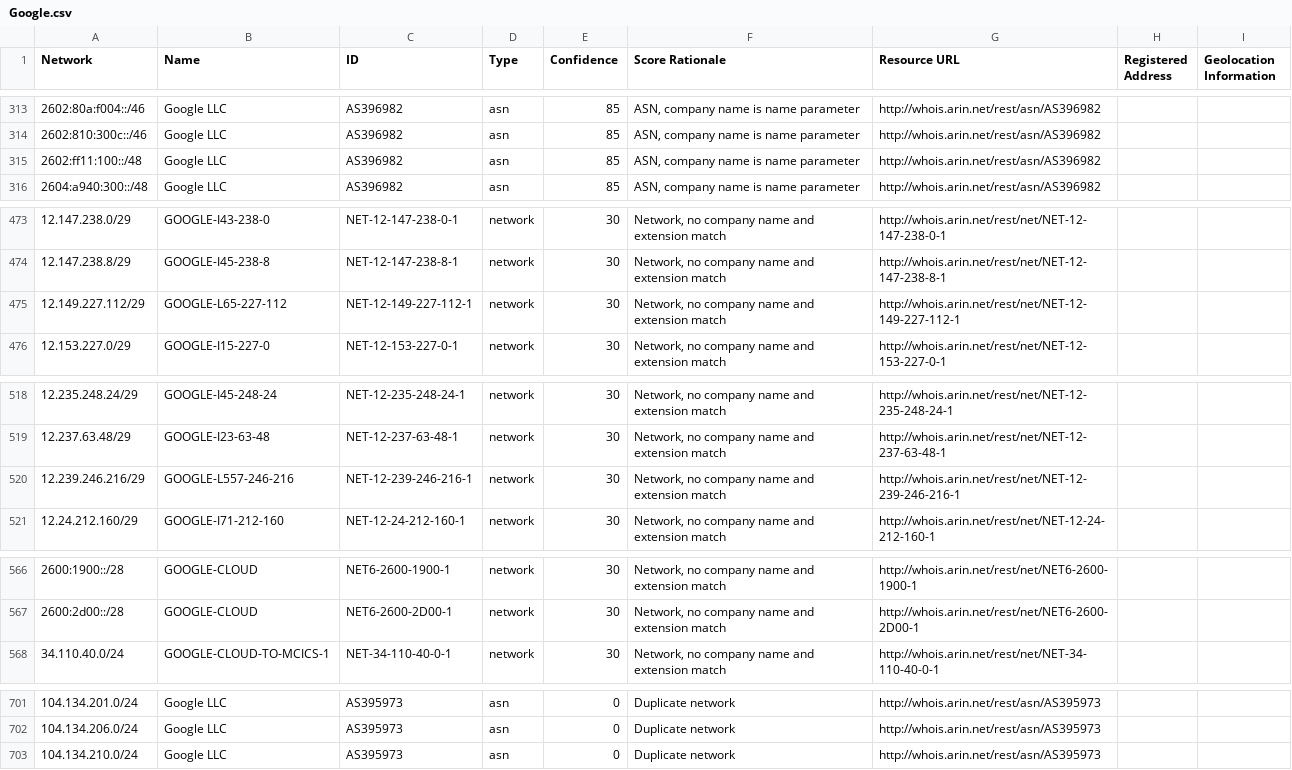
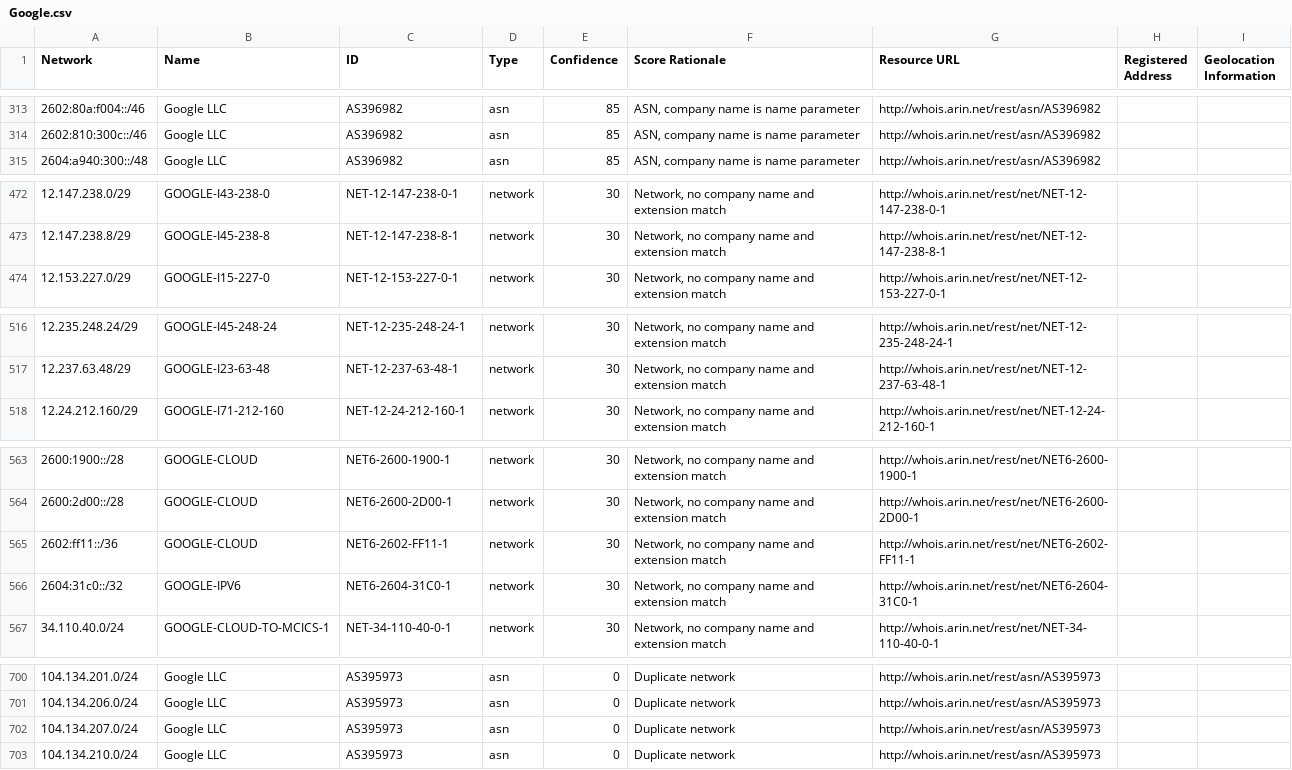
Before and after one commit to venkataramanab/NetblockTool, a CSV file: data/Google.csv, drawn as a sheet; only a part is shown, gaps mark what is left out; removed rows and columns are numbered as before the commit, all else as after; the diff covers the shown part only; the diff names each change by its address in the sheet, - before the commit and + after, or states it on an @@ line.

```diff
--- a/data/Google.csv
+++ b/data/Google.csv
-row 315: 2602:ff11:100::/48 | Google LLC | AS396982 | asn | 85 | ASN, company name is name parameter | http://whois.arin.net/rest/asn/AS396982
-row 475: 12.149.227.112/29 | GOOGLE-L65-227-112 | NET-12-149-227-112-1 | network | 30 | Network, no company name and extension match | http://whois.arin.net/rest/net/NET-12-149-227-112-1
-row 520: 12.239.246.216/29 | GOOGLE-L557-246-216 | NET-12-239-246-216-1 | network | 30 | Network, no company name and extension match | http://whois.arin.net/rest/net/NET-12-239-246-216-1
+row 565: 2602:ff11::/36 | GOOGLE-CLOUD | NET6-2602-FF11-1 | network | 30 | Network, no company name and extension match | http://whois.arin.net/rest/net/NET6-2602-FF11-1
+row 566: 2604:31c0::/32 | GOOGLE-IPV6 | NET6-2604-31C0-1 | network | 30 | Network, no company name and extension match | http://whois.arin.net/rest/net/NET6-2604-31C0-1
+row 702: 104.134.207.0/24 | Google LLC | AS395973 | asn | 0 | Duplicate network | http://whois.arin.net/rest/asn/AS395973
```
Also changed, not shown: 2 added rows elsewhere in this file, data/Facebook.csv, data/Microsoft.csv.
